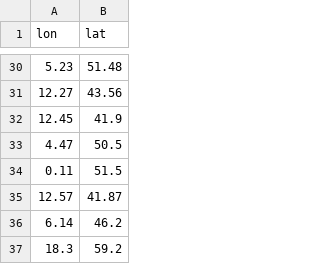
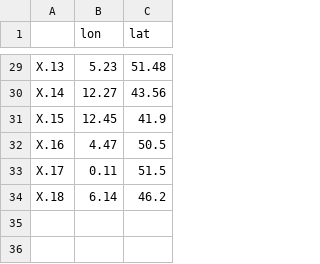
Before and after one commit to Cuddington-Lab/thermal-experiments, a CSV file: distribution/pres_test.csv, drawn as a sheet; only a part is shown, gaps mark what is left out; removed rows and columns are numbered as before the commit, all else as after; the diff covers the shown part only; the diff names each change by its address in the sheet, - before the commit and + after, or states it on an @@ line.

```diff
--- a/distribution/pres_test.csv
+++ b/distribution/pres_test.csv
+column A, rows 29-34: X.13 | X.14 | X.15 | X.16 | X.17 | X.18
-row 35: 12.57 | 41.87
-row 37: 18.3 | 59.2
```
Also changed, not shown: 7 added rows and 8 removed rows elsewhere in this file, distribution/pres_train.csv.
